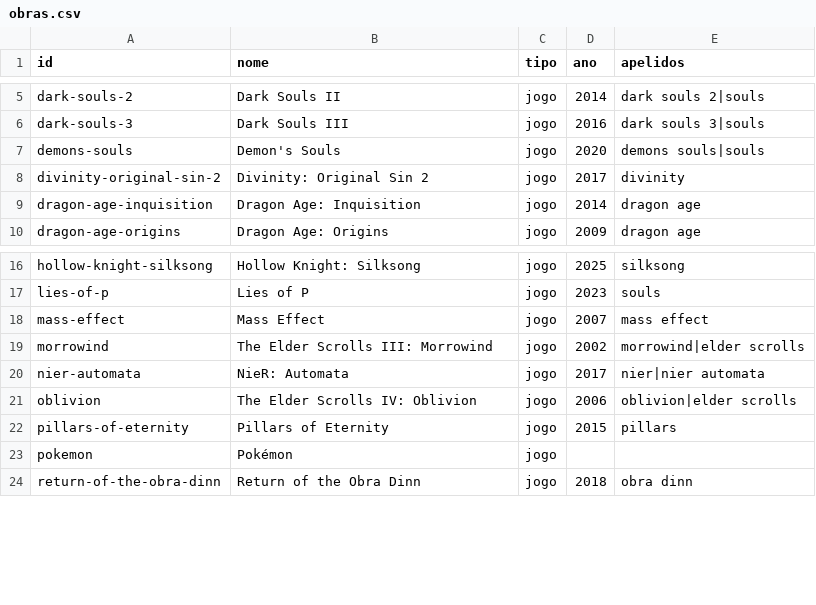
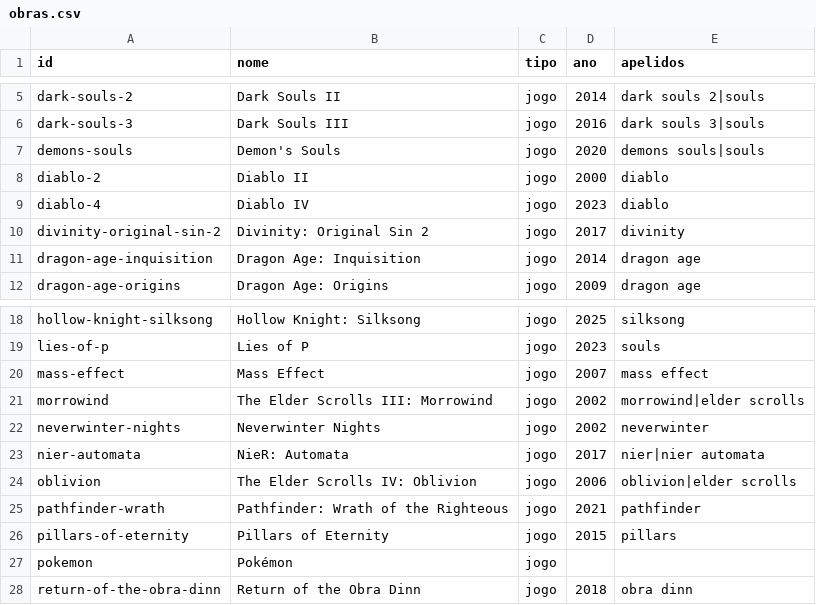
Before and after one commit to Marcelao98/Projeto-Frederico, a CSV file: acervo/catalogo/obras.csv, drawn as a sheet; only a part is shown, gaps mark what is left out; the diff names each change by its address in the sheet, - before the commit and + after, or states it on an @@ line.

```diff
--- a/acervo/catalogo/obras.csv
+++ b/acervo/catalogo/obras.csv
+row 8: diablo-2 | Diablo II | jogo | 2000 | diablo
+row 9: diablo-4 | Diablo IV | jogo | 2023 | diablo
+row 22: neverwinter-nights | Neverwinter Nights | jogo | 2002 | neverwinter
+row 25: pathfinder-wrath | Pathfinder: Wrath of the Righteous | jogo | 2021 | pathfinder
```
Also changed, not shown: acervo/catalogo/musica_genero.csv, acervo/catalogo/ost/faixas/diablo-2.csv, 8 other files.
